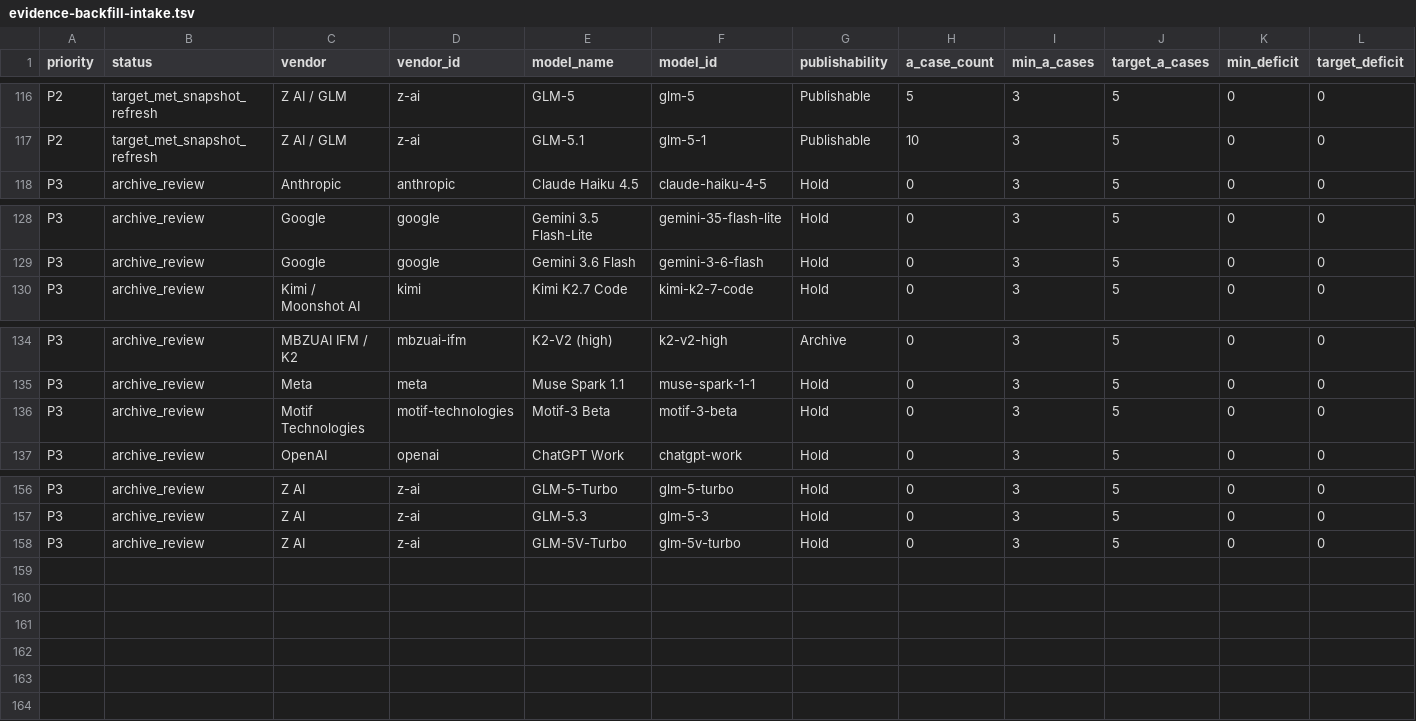
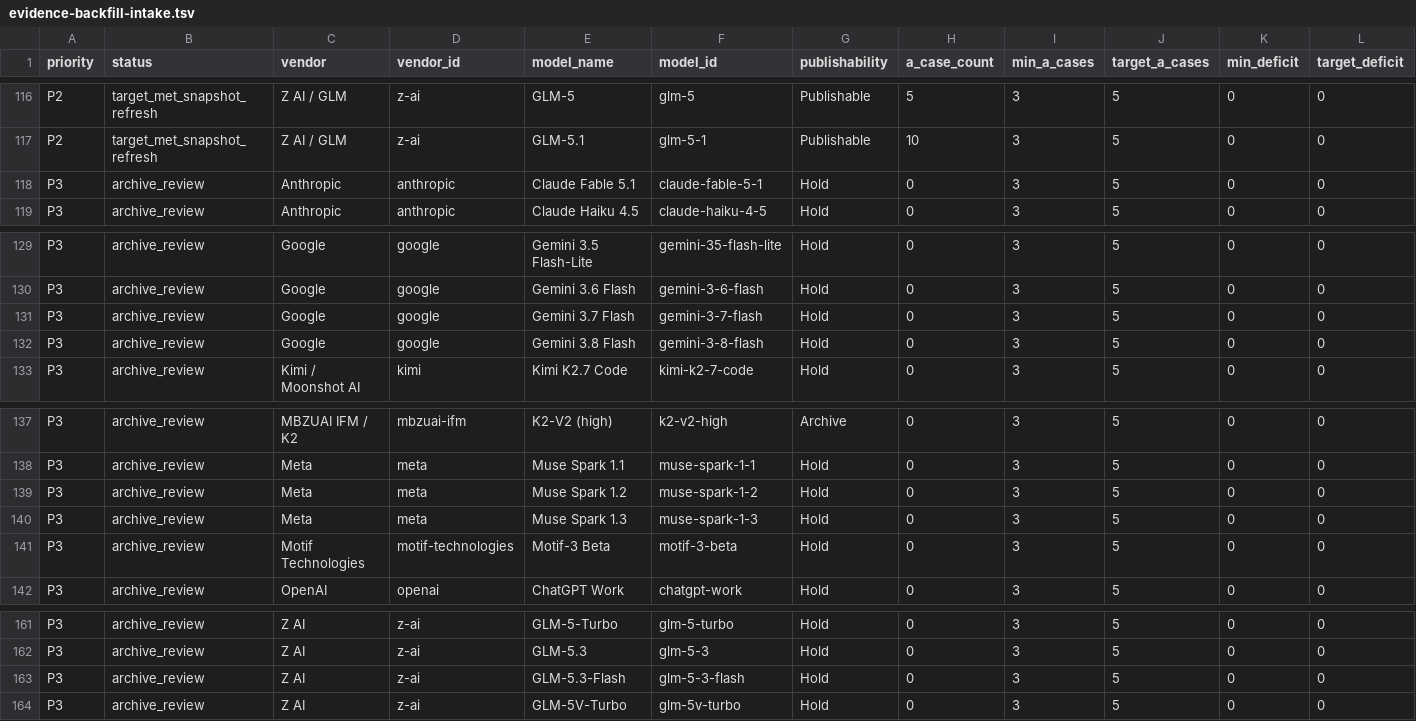
Before and after one commit to AL549984/model, a TSV file: work/evidence-backfill-intake.tsv, drawn as a sheet; only a part is shown, gaps mark what is left out; rows hold the shown columns only; the diff names each change by its address in the sheet, - before the commit and + after, or states it on an @@ line.

Commit message:
chore: update Model Atlas data

```diff
--- a/work/evidence-backfill-intake.tsv
+++ b/work/evidence-backfill-intake.tsv
+row 118: P3 | archive_review | Anthropic | anthropic | Claude Fable 5.1 | claude-fable-5-1 | Hold | 0 | 3 | 5 | 0 | 0
+row 131: P3 | archive_review | Google | google | Gemini 3.7 Flash | gemini-3-7-flash | Hold | 0 | 3 | 5 | 0 | 0
+row 132: P3 | archive_review | Google | google | Gemini 3.8 Flash | gemini-3-8-flash | Hold | 0 | 3 | 5 | 0 | 0
+row 139: P3 | archive_review | Meta | meta | Muse Spark 1.2 | muse-spark-1-2 | Hold | 0 | 3 | 5 | 0 | 0
+row 140: P3 | archive_review | Meta | meta | Muse Spark 1.3 | muse-spark-1-3 | Hold | 0 | 3 | 5 | 0 | 0
+row 163: P3 | archive_review | Z AI | z-ai | GLM-5.3-Flash | glm-5-3-flash | Hold | 0 | 3 | 5 | 0 | 0
```
Also changed, not shown: 9 other files.
